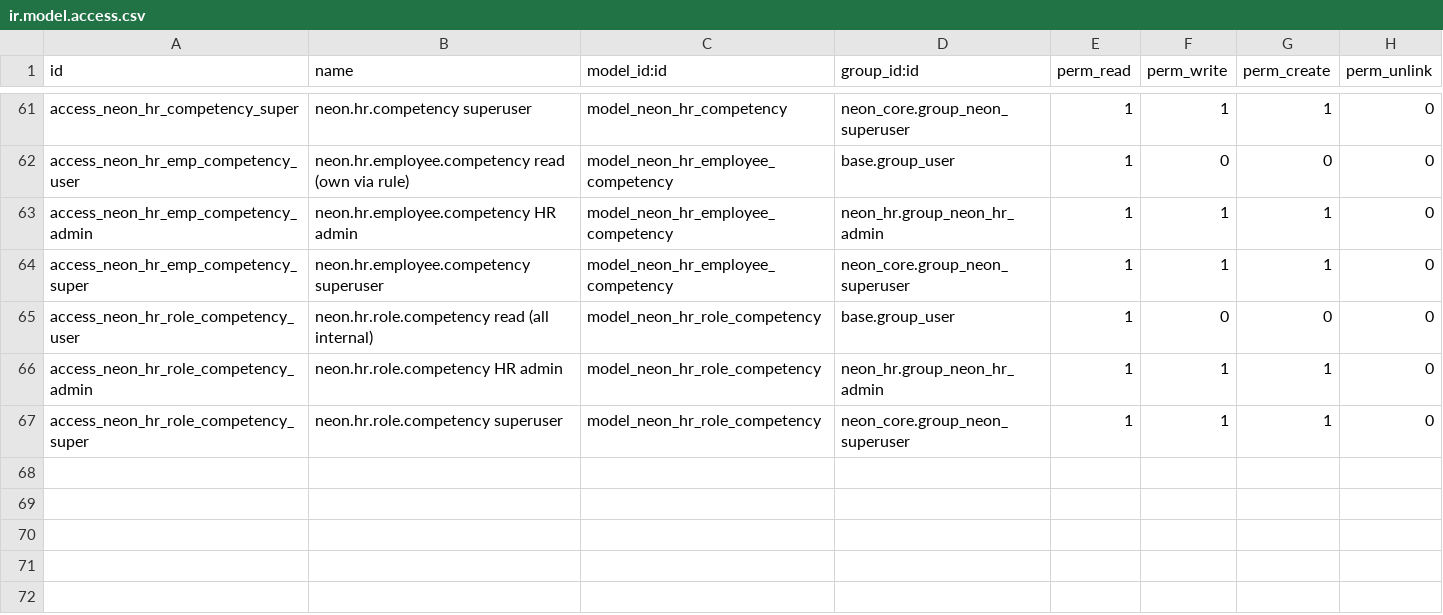
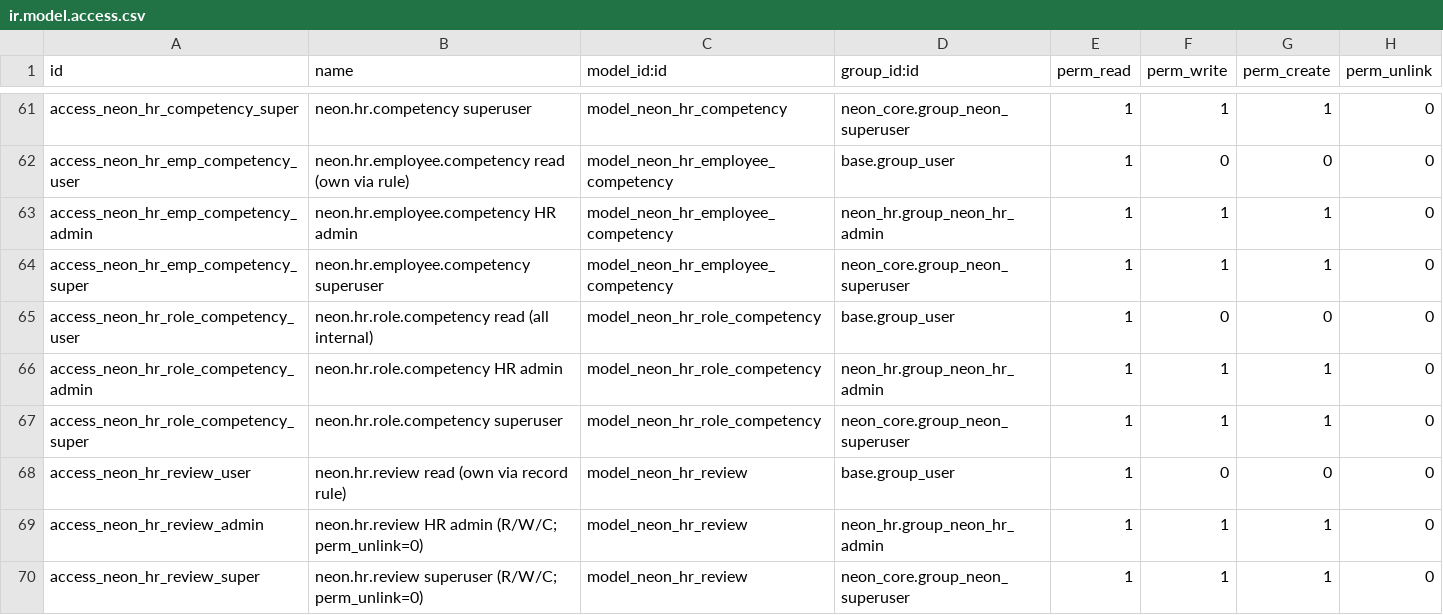
Before and after one commit to tatenda-it/neon-odoo, a CSV file: addons/neon_hr/security/ir.model.access.csv, drawn as a sheet; only a part is shown, gaps mark what is left out.

Commit message:
feat(hr.r3b c2): neon.hr.review (performance reviews) + lifecycle + ACL
P-HR-R3b commit 3/4. New model neon.hr.review with the draft ->
submitted -> acknowledged lifecycle, ratings (overall + technical
+ conduct, 1-5 each with SQL CHECK), reviewer + employee
comments, and full audit (submitted_at/by + acknowledged_at/by).
perm_unlink=0 across all groups (audit-trail rule). Acknowledged
reviews are append-only -- back_to_draft refuses; amendments live
as a new review for the same period.

CONFIDENTIALITY (record rules added to neon_hr_r2_rules.xml):
- OWNER (employee_user_id == user): sees own (R/W to allow
  self-acknowledgement); no create / no unlink.
- REVIEWER (reviewer_id == user): sees own assignments (R/W to
  fill ratings + submit); no create / no unlink.
- HR Admin + Superuser: sees all (R/W/C; perm_unlink=0).
- Sales / Lead Tech / Bookkeeper / Crew: ZERO visibility
  (verified in T-R3b-C2-09 + T-R3b-C2-13).

LIFECYCLE METHODS:
- action_submit: requires rating_overall + reviewer_comments;
  draft -> submitted; stamps submitted_at/by.
- action_acknowledge: submitted -> acknowledged; only OWNER /
  HR Admin / Superuser may call; stamps acknowledged_at/by.
- action_back_to_draft: submitted -> draft; reviewer / HR Admin /
  Superuser only; ACKNOWLEDGED reviews refused (append-only).

⚠️ DECISIONS (gate-1 AMBER):
- D2 (rating shape): simple 1-5 on 3 dimensions + comments.
  Can be expanded later without breaking the lifecycle.
- D3 (review_period): Char (e.g. "2026-Q2"). Team is still
  settling on cadence; Char keeps the model flexible.

Build bug surfaced + fixed: the __init__.py edit adding
`from . import neon_hr_review` didn't take on the first Edit
call (silently failed). Caught when -u failed with
`model_neon_hr_review` xml_id unresolved during ACL CSV load.
Re-edit + re-upgrade resolved.

ACCEPTANCE
- phr_r3b_c2_performance_reviews smoke: 13/13 PASS. Covers:
  model registered + perm_unlink=0; create as HR Admin; submit
  refused without ratings; submit succeeds with ratings; SQL
  CHECK 1-5 (wrapped in savepoint so cursor stays clean);
  owner-acknowledge; append-only on acknowledged; record rule
  isolation for Sales (0 reads) + owner (1 read) + reviewer
  (1 read) + HR Admin (all); Sales can't create.
- Wired phr_r3b_c2_performance_reviews into SMOKES in this
  commit (§5.4).

Manifest: neon_hr 17.0.5.0.0 -> 17.0.6.0.0 (minor: new model +
new layer; the post-migrate grant-restore lands in commit 4/4).

```diff
--- a/addons/neon_hr/security/ir.model.access.csv
+++ b/addons/neon_hr/security/ir.model.access.csv
@@ -67 +67,4 @@ access_neon_hr_role_competency_admin,neon.hr.role.competency HR admin,model_neon
 access_neon_hr_role_competency_super,neon.hr.role.competency superuser,model_neon_hr_role_competency,neon_core.group_neon_superuser,1,1,1,0
+access_neon_hr_review_user,neon.hr.review read (own via record rule),model_neon_hr_review,base.group_user,1,0,0,0
+access_neon_hr_review_admin,neon.hr.review HR admin (R/W/C; perm_unlink=0),model_neon_hr_review,neon_hr.group_neon_hr_admin,1,1,1,0
+access_neon_hr_review_super,neon.hr.review superuser (R/W/C; perm_unlink=0),model_neon_hr_review,neon_core.group_neon_superuser,1,1,1,0
```
Also changed, not shown: 7 other files.
